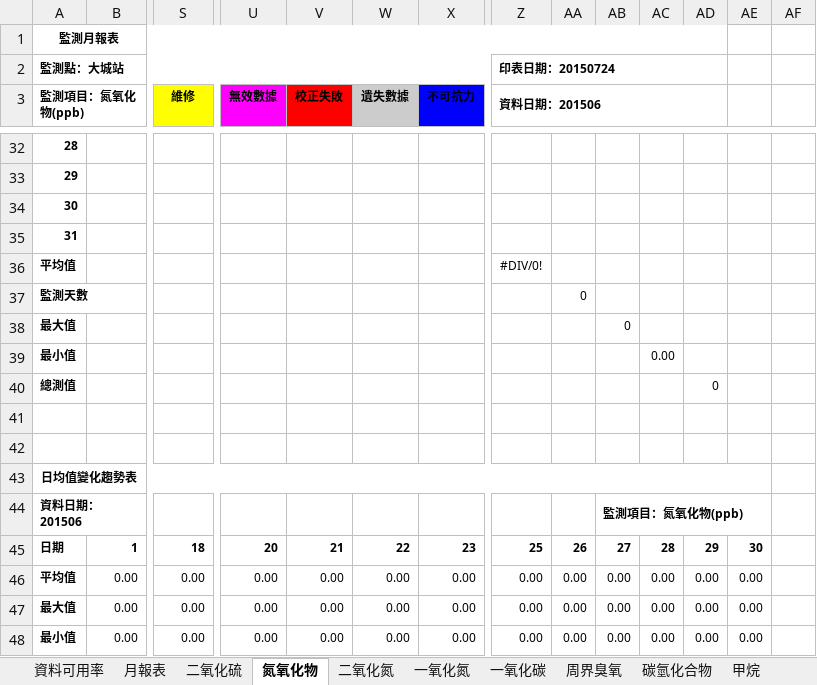
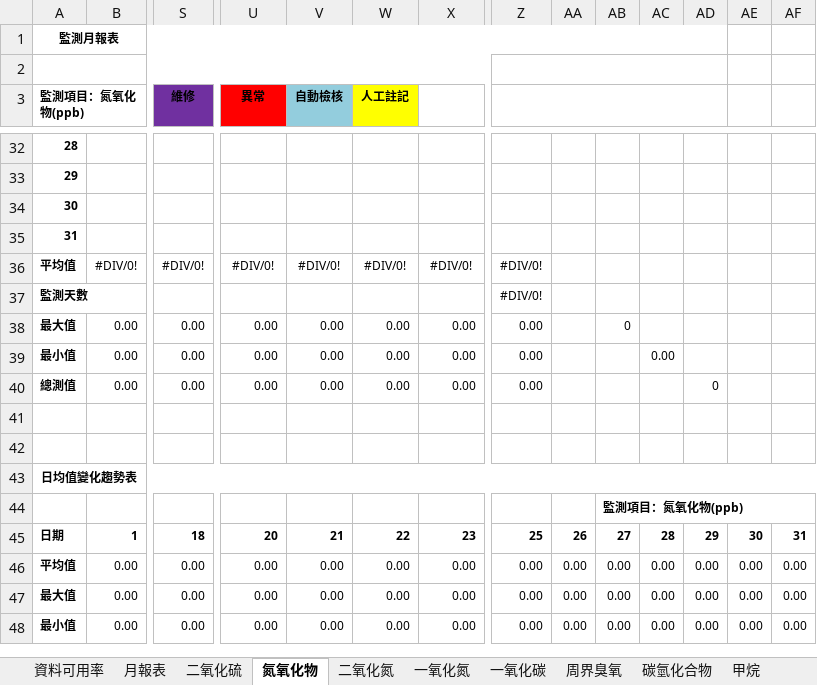
Before and after one commit to karateboy/AQM, an Excel workbook: report_template/monthly_report.xlsx, sheet 氮氧化物, drawn as a sheet; only a part is shown, gaps mark what is left out; values as stored, in another font and other column widths than the file's, no borders; charts and pictures not drawn; removed rows and columns are numbered as before the commit, all else as after; rows hold the shown columns only; the diff names each change by its address in the sheet, - before the commit and + after, or states it on an @@ line.

```diff
--- a/report_template/monthly_report.xlsx (sheet 氮氧化物)
+++ b/report_template/monthly_report.xlsx (sheet 氮氧化物)
-row 2: 監測點：大城站 |  |  |  |  |  |  | 印表日期：20150724
+row 2: (empty)
-S3 fill: #FFFF00
+S3 fill: #7030A0
-U3: 無效數據
+U3: 異常
-U3 fill: #FF00FF
+U3 fill: #FF0000
-V3: 校正失敗
+V3: 自動檢核
-V3 fill: #FF0000
+V3 fill: #93CDDD
-W3: 遺失數據
+W3: 人工註記
-W3 fill: #CCCCCC
+W3 fill: #FFFF00
-X3: 不可抗力
+X3: (empty)
-X3 fill: #0000FF
+X3 fill: none
-Z3: 資料日期：201506
+Z3: (empty)
-row 36: 平均值 |  |  |  |  |  |  | #DIV/0!
+row 36: 平均值 | #DIV/0! | #DIV/0! | #DIV/0! | #DIV/0! | #DIV/0! | #DIV/0! | #DIV/0!
-Z37: (empty)
+Z37: #DIV/0!
-AA37: 0
+AA37: (empty)
-row 38: 最大值 |  |  |  |  |  |  |  |  | 0
-row 39: 最小值 |  |  |  |  |  |  |  |  |  | 0.00
-row 40: 總測值 |  |  |  |  |  |  |  |  |  |  | 0
+row 38: 最大值 | 0.00 | 0.00 | 0.00 | 0.00 | 0.00 | 0.00 | 0.00 |  | 0
+row 39: 最小值 | 0.00 | 0.00 | 0.00 | 0.00 | 0.00 | 0.00 | 0.00 |  |  | 0.00
+row 40: 總測值 | 0.00 | 0.00 | 0.00 | 0.00 | 0.00 | 0.00 | 0.00 |  |  |  | 0
-A43:AE43 merged
+A43:AF43 merged
-A44 (監測項目：氮氧化物(ppb)): 資料日期：201506
+A44 (監測項目：氮氧化物(ppb)): (empty)
-AB44:AE44 merged
+AB44:AF44 merged
-AF45: (empty)
+AF45: 31
-AF46:AF48: (empty)
+AF46:AF48: 0.00
```
Also changed, not shown: sheet 大氣壓力, sheet 風向, sheet 碳氫化合物, sheet 二氧化氮, sheet 濕度, sheet 一氧化氮, 12 more sheets, charts or pictures, 1 other file.
